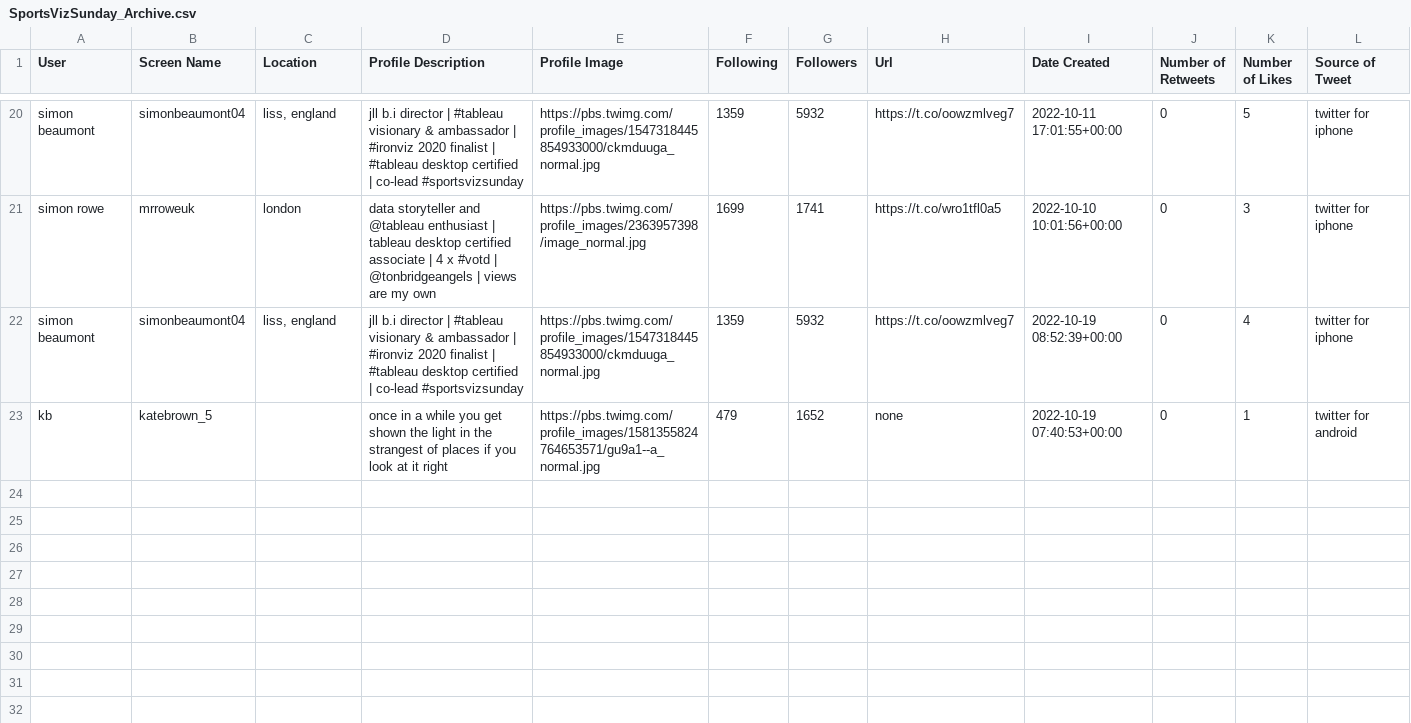
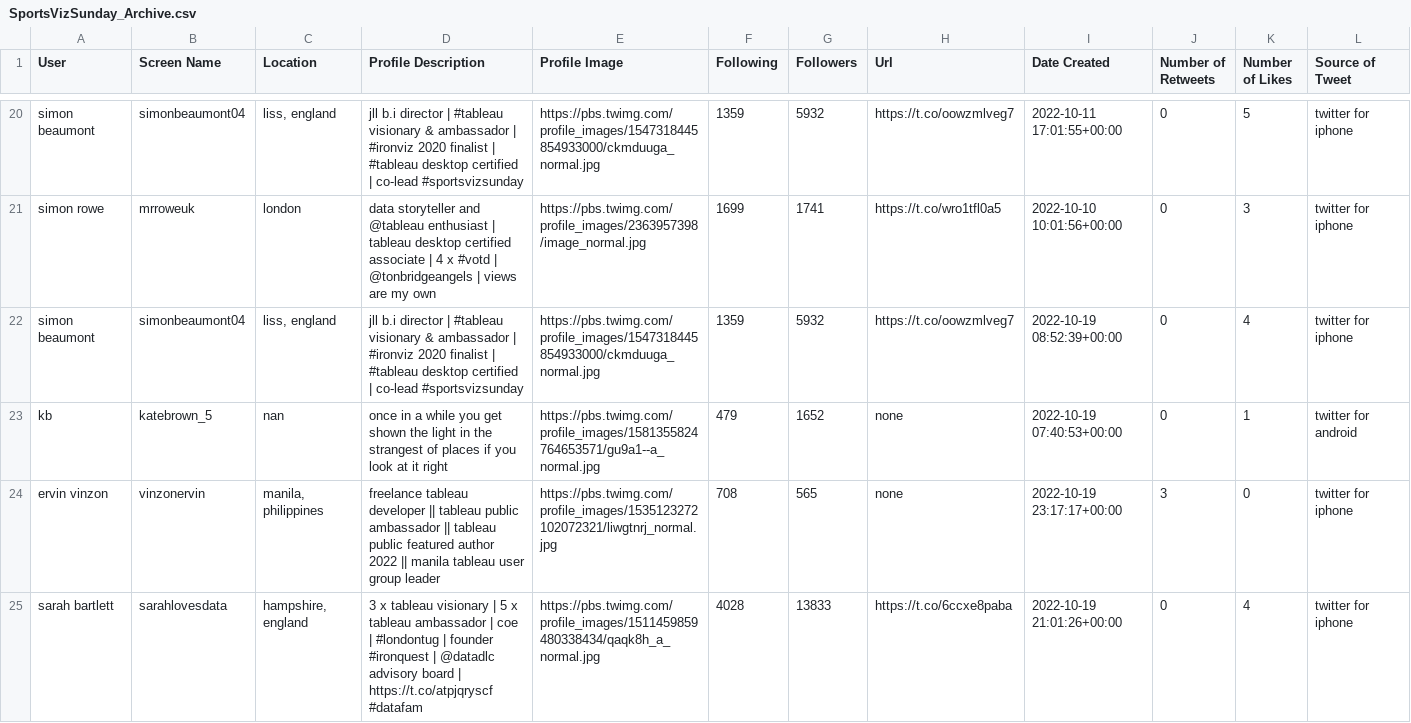
Before and after one commit to CJ-Mayes/SportsVizSunday-Tracker, a CSV file: SportsVizSunday_Archive.csv, drawn as a sheet; only a part is shown, gaps mark what is left out; rows hold the shown columns only; the diff covers the shown part only; the diff names each change by its address in the sheet, - before the commit and + after, or states it on an @@ line.

```diff
--- a/SportsVizSunday_Archive.csv
+++ b/SportsVizSunday_Archive.csv
-C23 (Location): (empty)
+C23 (Location): nan
+row 24: ervin vinzon | vinzonervin | manila, philippines | freelance tableau developer || tableau public ambassador || tableau public featured author 2022 || manila tableau user group leader | https://pbs.twimg.com/profile_images/1535123272102072321/liwgtnrj_normal.jpg | 708 | 565 | none | 2022-10-19 23:17:17+00:00 | 3 | 0 | twitter for iphone
+row 25: sarah bartlett | sarahlovesdata | hampshire, england | 3 x tableau visionary | 5 x tableau ambassador | coe | #londontug | founder #ironquest | @datadlc advisory board | https://t.co/atpjqryscf #datafam | https://pbs.twimg.com/profile_images/1511459859480338434/qaqk8h_a_normal.jpg | 4028 | 13833 | https://t.co/6ccxe8paba | 2022-10-19 21:01:26+00:00 | 0 | 4 | twitter for iphone
```
Also changed, not shown: 3 added rows elsewhere in this file, SportsVizSunday_Latest.csv.
